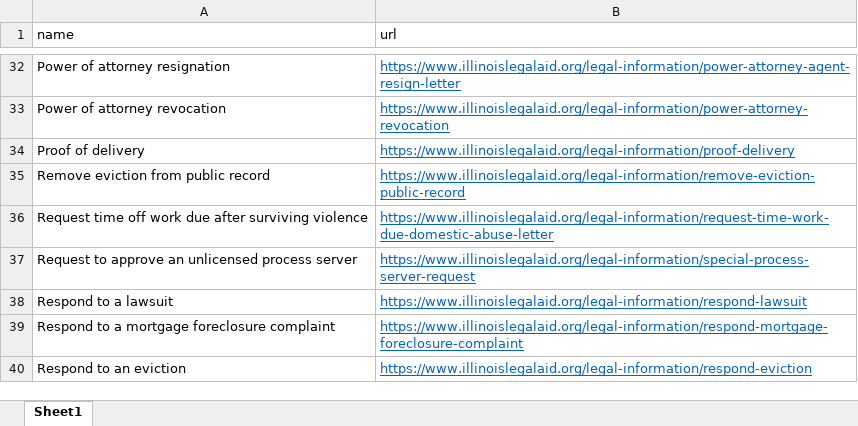
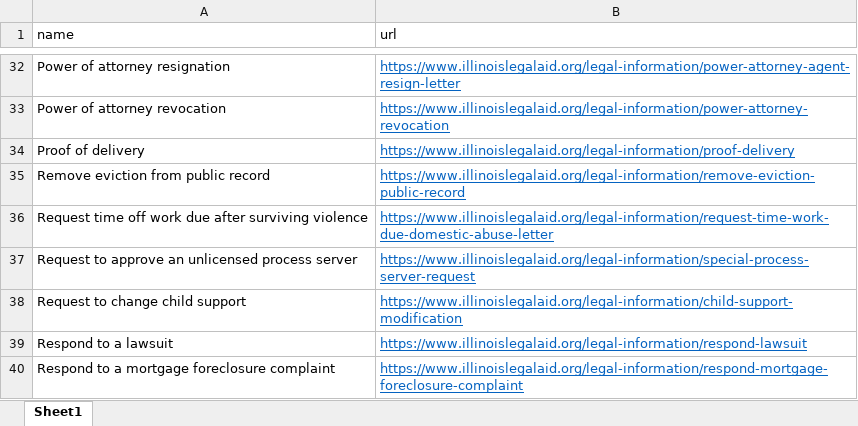
Before and after one commit to IllinoisLegalAidOnline/docassemble-ILAO, an Excel workbook: docassemble/ILAO/data/sources/ilao_docassemble_easy_forms.xlsx, sheet Sheet1, drawn as a sheet; only a part is shown, gaps mark what is left out; the shorter side is filled out with more unchanged rows; values as stored, in another font and other column widths than the file's, no borders; the diff names each change by its address in the sheet, - before the commit and + after, or states it on an @@ line.

Commit message:
added child support mod to xlsx

```diff
--- a/docassemble/ILAO/data/sources/ilao_docassemble_easy_forms.xlsx (sheet Sheet1)
+++ b/docassemble/ILAO/data/sources/ilao_docassemble_easy_forms.xlsx (sheet Sheet1)
+row 38: Request to change child support | https://www.illinoislegalaid.org/legal-information/child-support-modification
```
Also changed, not shown: 4 other files.
